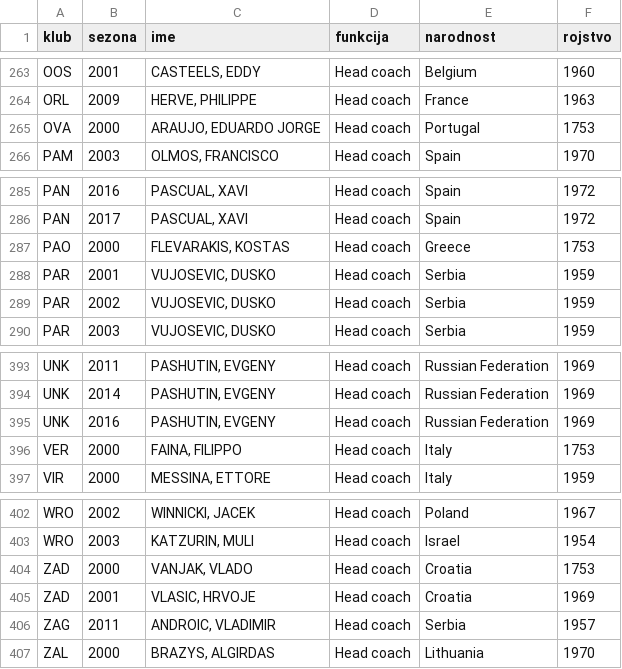
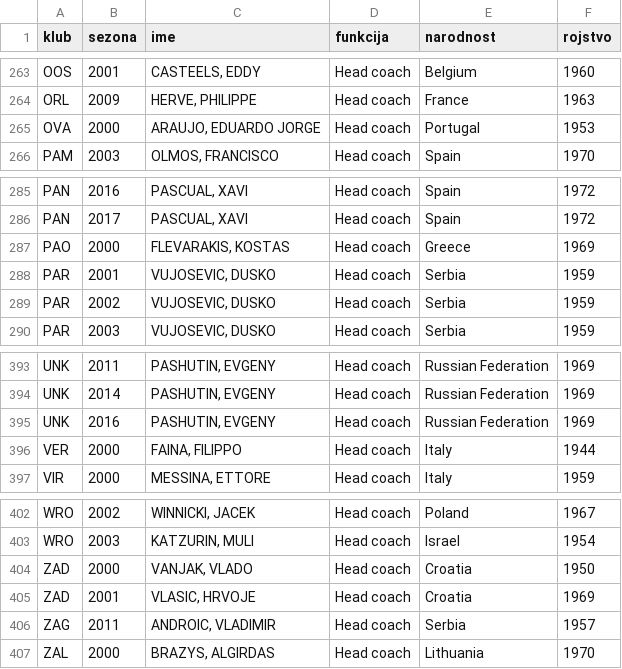
Before and after one commit to jakamun/EVROLIGA, a CSV file: podatki/trenerji.csv, drawn as a sheet; only a part is shown, gaps mark what is left out.

```diff
--- a/podatki/trenerji.csv
+++ b/podatki/trenerji.csv
@@ -264,3 +264,3 @@ OOS,2001,"CASTEELS, EDDY",Head coach,Belgium,1960
 ORL,2009,"HERVE, PHILIPPE",Head coach,France,1963
-OVA,2000,"ARAUJO, EDUARDO JORGE",Head coach,Portugal,1753
+OVA,2000,"ARAUJO, EDUARDO JORGE",Head coach,Portugal,1953
 PAM,2003,"OLMOS, FRANCISCO",Head coach,Spain,1970
@@ -286,3 +286,3 @@ PAN,2016,"PASCUAL, XAVI",Head coach,Spain,1972
 PAN,2017,"PASCUAL, XAVI",Head coach,Spain,1972
-PAO,2000,"FLEVARAKIS, KOSTAS",Head coach,Greece,1753
+PAO,2000,"FLEVARAKIS, KOSTAS",Head coach,Greece,1969
 PAR,2001,"VUJOSEVIC, DUSKO",Head coach,Serbia,1959
@@ -395,3 +395,3 @@ UNK,2014,"PASHUTIN, EVGENY",Head coach,Russian Federation,1969
 UNK,2016,"PASHUTIN, EVGENY",Head coach,Russian Federation,1969
-VER,2000,"FAINA, FILIPPO",Head coach,Italy,1753
+VER,2000,"FAINA, FILIPPO",Head coach,Italy,1944
 VIR,2000,"MESSINA, ETTORE",Head coach,Italy,1959
@@ -403,3 +403,3 @@ WRO,2002,"WINNICKI, JACEK",Head coach,Poland,1967
 WRO,2003,"KATZURIN, MULI",Head coach,Israel,1954
-ZAD,2000,"VANJAK, VLADO",Head coach,Croatia,1753
+ZAD,2000,"VANJAK, VLADO",Head coach,Croatia,1950
 ZAD,2001,"VLASIC, HRVOJE",Head coach,Croatia,1969
```
Also changed, not shown: 1 other file.
